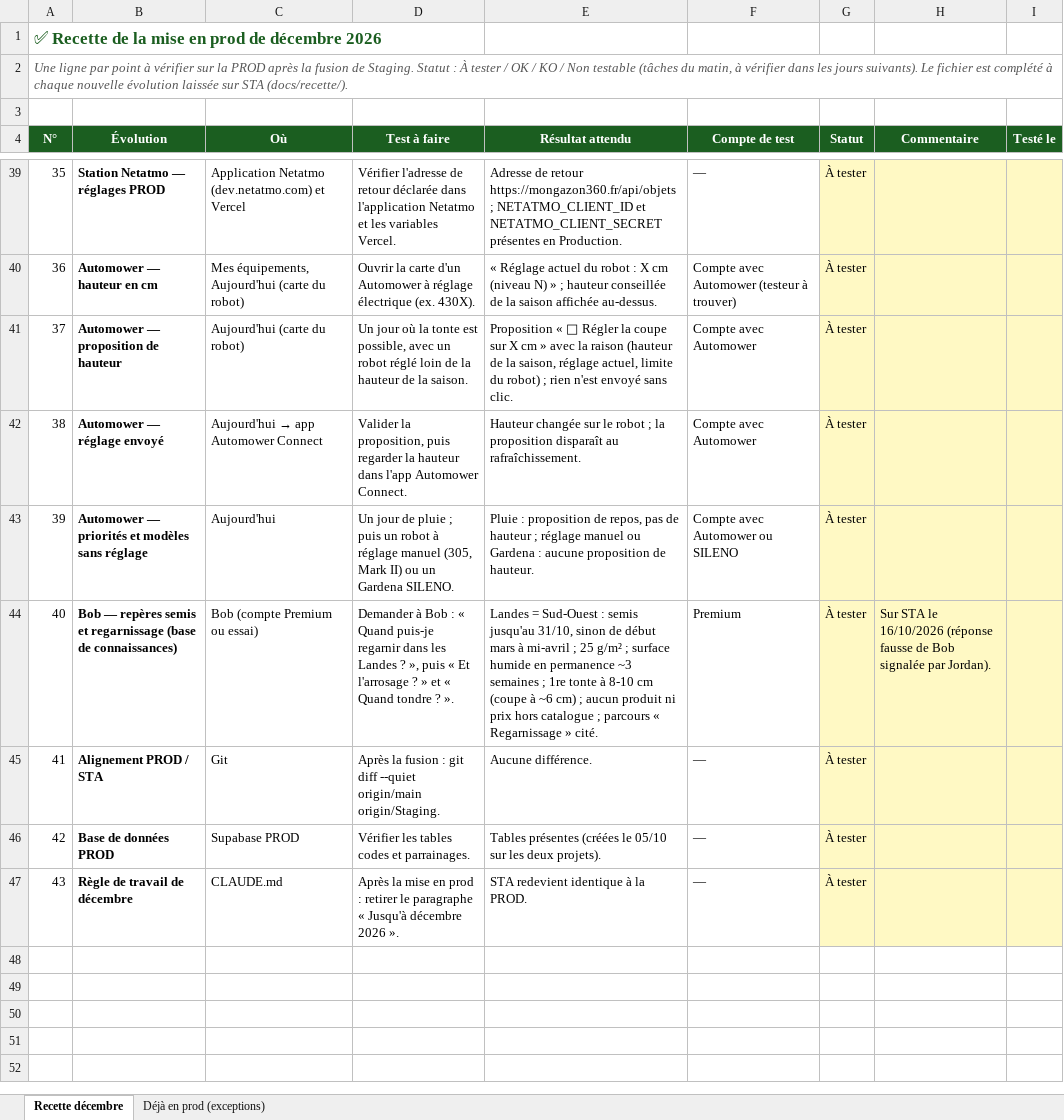
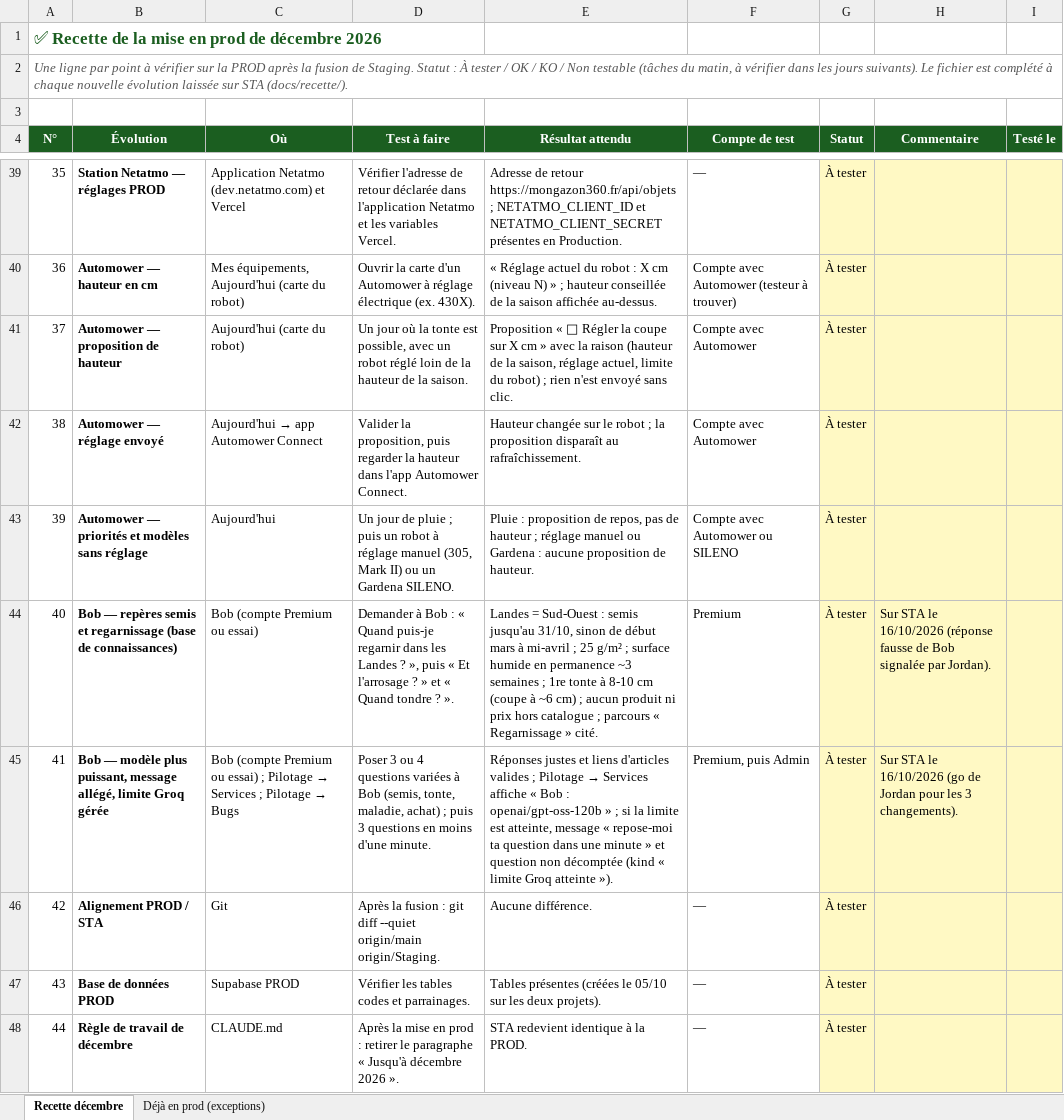
Before and after one commit to Joayilan68/greenkeeper, an Excel workbook: docs/recette/Recette_prod_decembre_2026.xlsx, sheet Recette décembre, drawn as a sheet; only a part is shown, gaps mark what is left out; values as stored, in another font and other column widths than the file's, no borders; conditional formats not drawn; addresses are those after the commit; the diff names each change by its address in the sheet, - before the commit and + after, or states it on an @@ line.

```diff
--- a/docs/recette/Recette_prod_decembre_2026.xlsx (sheet Recette décembre)
+++ b/docs/recette/Recette_prod_decembre_2026.xlsx (sheet Recette décembre)
+row 45: 41 | Bob — modèle plus puissant, message allégé, limite Groq gérée | Bob (compte Premium ou essai) ; Pilotage → Services ; Pilotage → Bugs | Poser 3 ou 4 questions variées à Bob (semis, tonte, maladie, achat) ; puis 3 questions en moins d'une minute. | Réponses justes et liens d'articles valides ; Pilotage → Services affiche « Bob : openai/gpt-oss-120b » ; si la limite est atteinte, message « repose-moi ta question dans une minute » et question non décomptée (kind « limite Groq atteinte »). | Premium, puis Admin | À tester | Sur STA le 16/10/2026 (go de Jordan pour les 3 changements).
@@ column A (N°) renumbered from row 46 down @@
```
Also changed, not shown: 6 other files.
